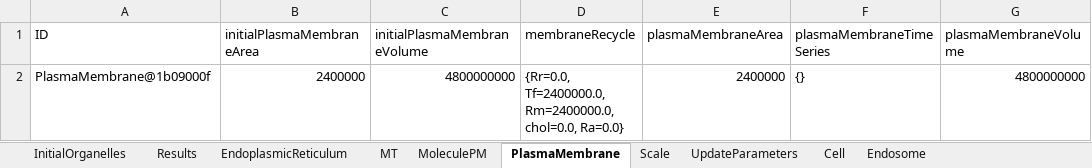
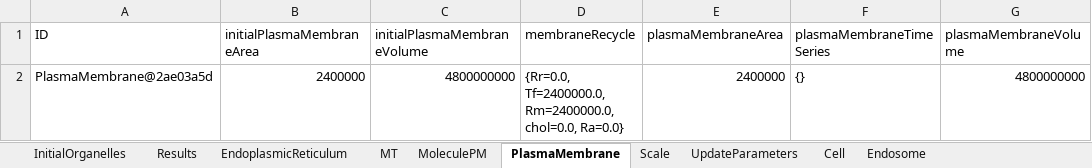
Before and after one commit to ihem-institute/immunity, an Excel workbook: out-1.0.xlsx, sheet PlasmaMembrane, drawn as a sheet; only a part is shown; values as stored, in another font and other column widths than the file's, no borders; the diff names each change by its address in the sheet, - before the commit and + after, or states it on an @@ line.

```diff
--- a/out-1.0.xlsx (sheet PlasmaMembrane)
+++ b/out-1.0.xlsx (sheet PlasmaMembrane)
-A2 (ID): PlasmaMembrane@1b09000f
+A2 (ID): PlasmaMembrane@2ae03a5d
```
Also changed, not shown: sheet MoleculePM, sheet Endosome, sheet MT, sheet Results, sheet UpdateParameters, sheet Cell, 3 more sheets, 4 other files.
